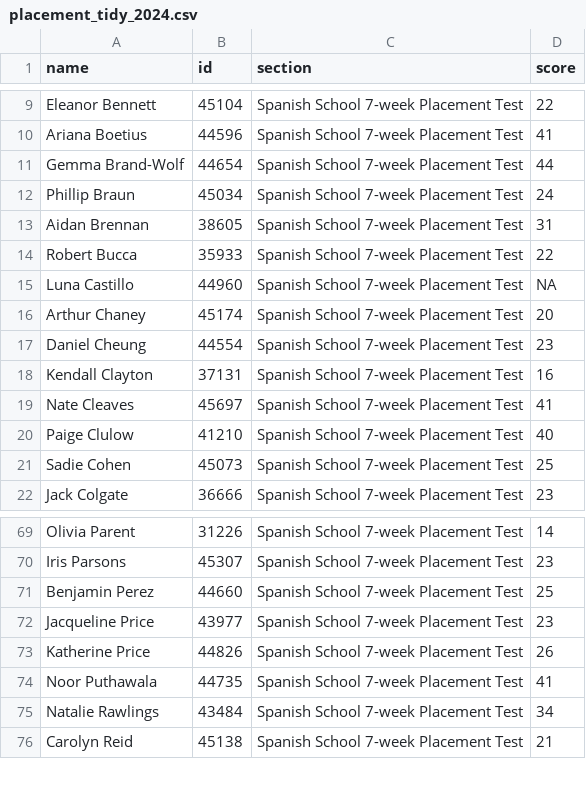
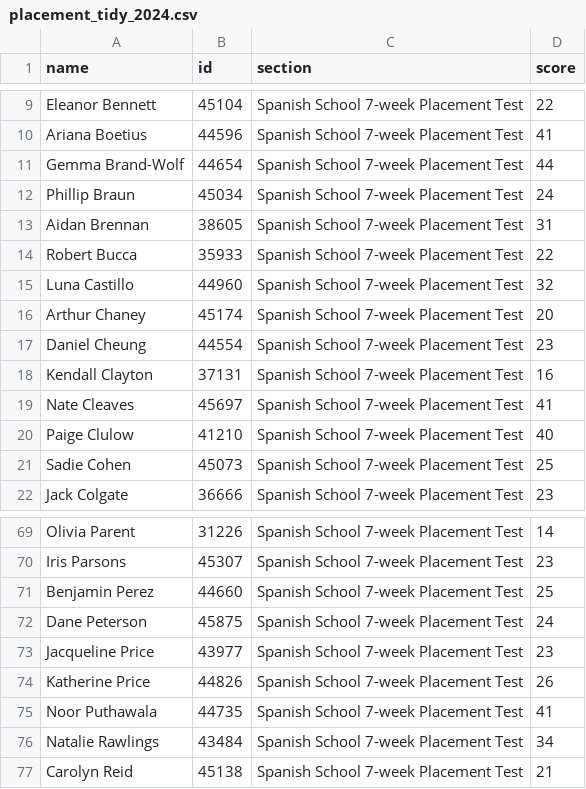
Before and after one commit to midd-teaching/placement_assessment, a CSV file: data/tidy/placement_tidy_2024.csv, drawn as a sheet; only a part is shown, gaps mark what is left out.

```diff
--- a/data/tidy/placement_tidy_2024.csv
+++ b/data/tidy/placement_tidy_2024.csv
@@ -14,3 +14,3 @@ Aidan Brennan,38605,Spanish School 7-week Placement Test,31
 Robert Bucca,35933,Spanish School 7-week Placement Test,22
-Luna Castillo,44960,Spanish School 7-week Placement Test,NA
+Luna Castillo,44960,Spanish School 7-week Placement Test,32
 Arthur Chaney,45174,Spanish School 7-week Placement Test,20
@@ -71,2 +71,3 @@ Iris Parsons,45307,Spanish School 7-week Placement Test,23
 Benjamin Perez,44660,Spanish School 7-week Placement Test,25
+Dane Peterson,45875,Spanish School 7-week Placement Test,24
 Jacqueline Price,43977,Spanish School 7-week Placement Test,23
```
Also changed, not shown: data/raw/2024-05-28T1036_Grades-SPANLS-7wk.csv, data/raw/LexTALE II Quiz Item Analysis Report.csv, 10 other files.
